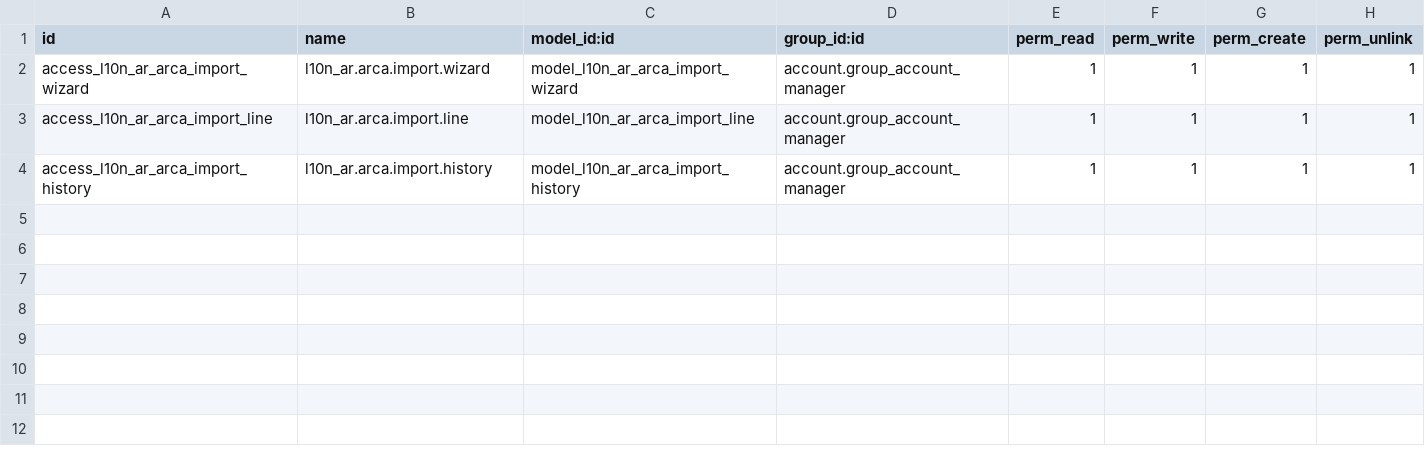
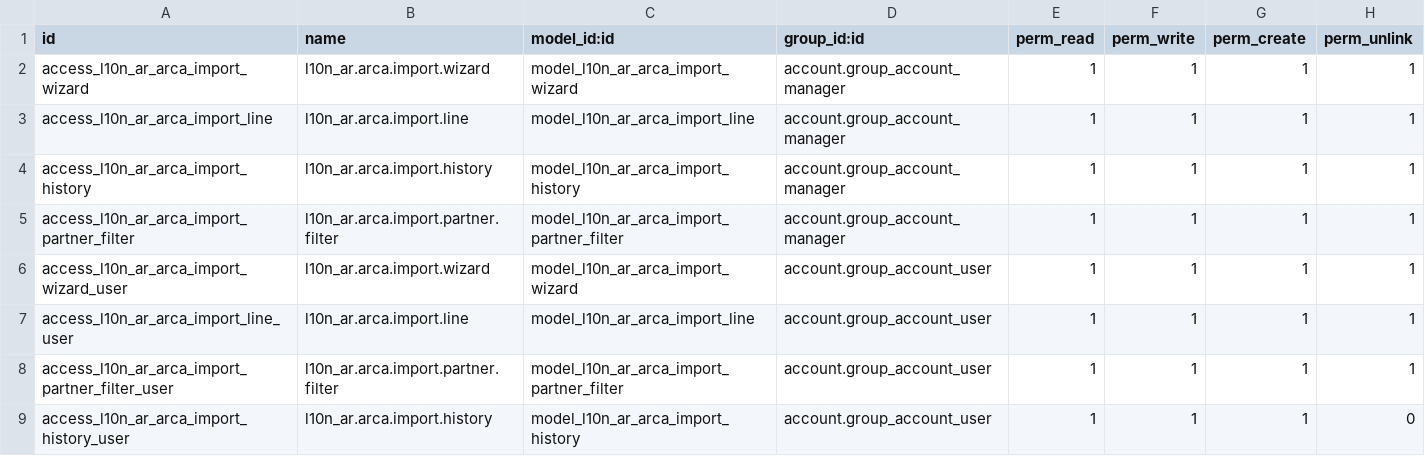
Before and after one commit to crumges-org/odoo-custom-argentina, a CSV file: l10n_ar_import_arca_excel/security/ir.model.access.csv, drawn as a sheet; the diff names each change by its address in the sheet, - before the commit and + after, or states it on an @@ line.

```diff
--- a/l10n_ar_import_arca_excel/security/ir.model.access.csv
+++ b/l10n_ar_import_arca_excel/security/ir.model.access.csv
+row 5: access_l10n_ar_arca_import_partner_filter | l10n_ar.arca.import.partner.filter | model_l10n_ar_arca_import_partner_filter | account.group_account_manager | 1 | 1 | 1 | 1
+row 6: access_l10n_ar_arca_import_wizard_user | l10n_ar.arca.import.wizard | model_l10n_ar_arca_import_wizard | account.group_account_user | 1 | 1 | 1 | 1
+row 7: access_l10n_ar_arca_import_line_user | l10n_ar.arca.import.line | model_l10n_ar_arca_import_line | account.group_account_user | 1 | 1 | 1 | 1
+row 8: access_l10n_ar_arca_import_partner_filter_user | l10n_ar.arca.import.partner.filter | model_l10n_ar_arca_import_partner_filter | account.group_account_user | 1 | 1 | 1 | 1
+row 9: access_l10n_ar_arca_import_history_user | l10n_ar.arca.import.history | model_l10n_ar_arca_import_history | account.group_account_user | 1 | 1 | 1 | 0
```
Also changed, not shown: 7 other files.
